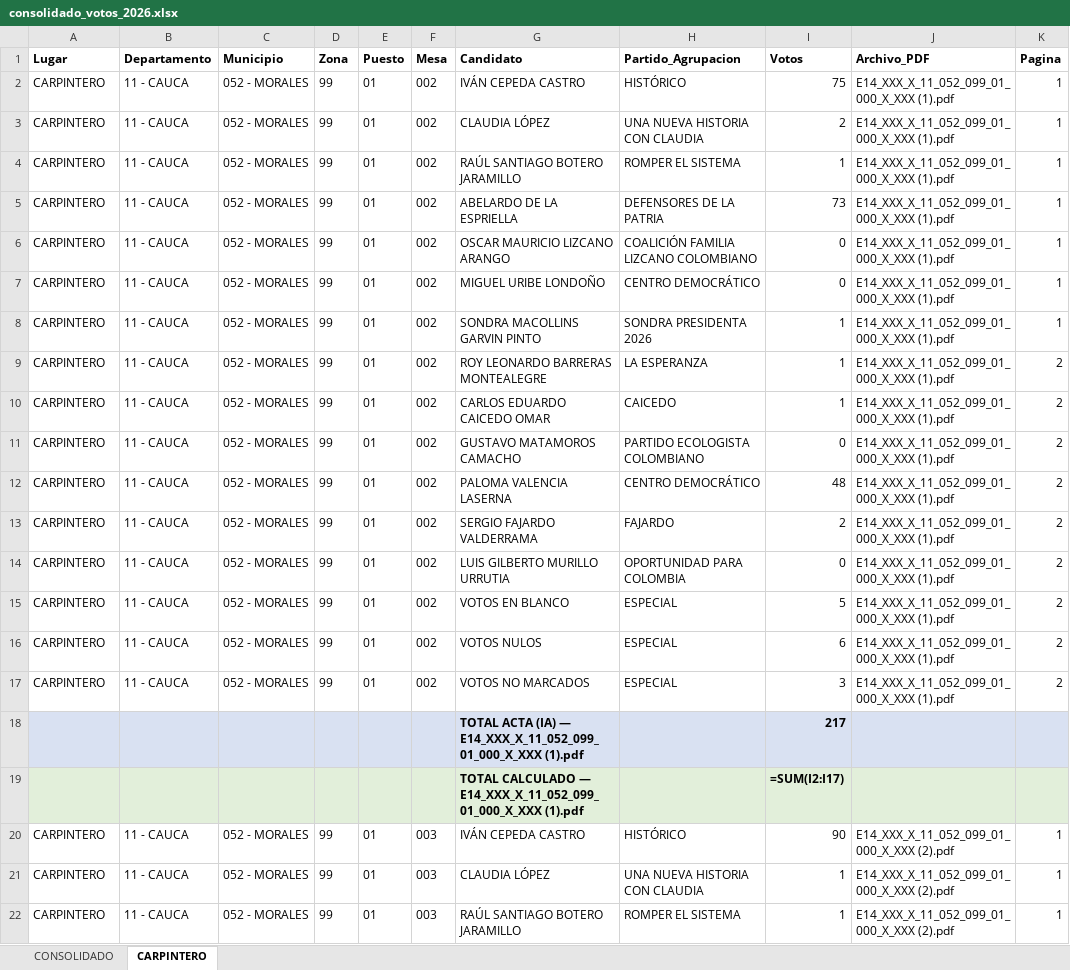
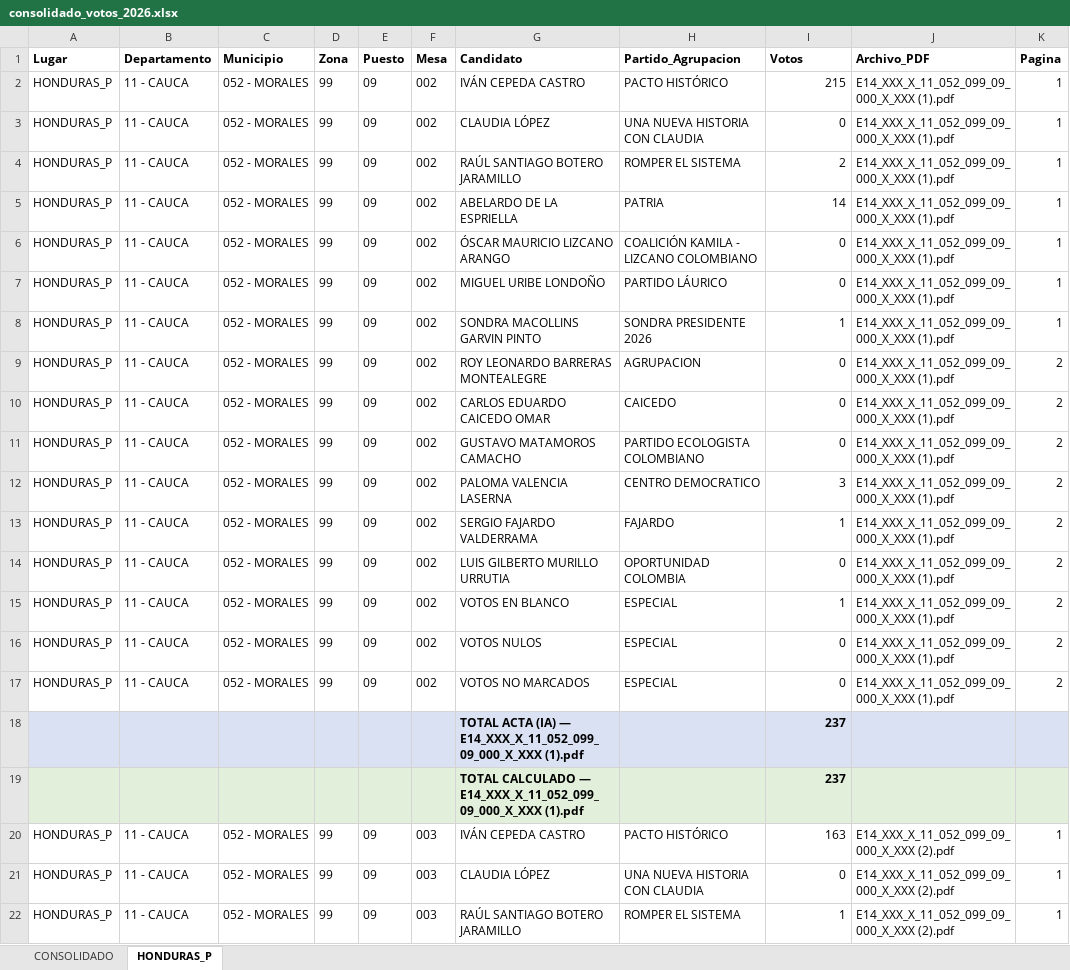
Before and after one commit to BICHO128/CONTEO-VOTOS-2026-PRESIDENTE-COL, an Excel workbook: consolidado_votos_2026.xlsx, sheet HONDURAS_P, drawn as a sheet; only a part is shown; values as stored, in another font and other column widths than the file's, no borders; formulas without a stored value are shown as written; removed rows and columns are numbered as before the commit, all else as after; the diff covers the shown part only; the diff names each change by its address in the sheet, - before the commit and + after, or states it on an @@ line.

Commit message:
Mejoras:
- Errores en masivos de votos
- Se agrego el lugar HONDURAS
- Cache de votos en .json

```diff
--- a/consolidado_votos_2026.xlsx (sheet HONDURAS_P)
+++ b/consolidado_votos_2026.xlsx (sheet HONDURAS_P)
-sheet tab: CARPINTERO
+sheet tab: HONDURAS_P
-A2:A17 (Lugar): CARPINTERO
+A2:A17 (Lugar): HONDURAS_P
-E2:E17 (Puesto): 01
+E2:E17 (Puesto): 09
-H2 (Partido_Agrupacion): HISTÓRICO
+H2 (Partido_Agrupacion): PACTO HISTÓRICO
-I2 (Votos): 75
+I2 (Votos): 215
-J2:J17 (Archivo_PDF): E14_XXX_X_11_052_099_01_000_X_XXX (1).pdf
+J2:J17 (Archivo_PDF): E14_XXX_X_11_052_099_09_000_X_XXX (1).pdf
-I3 (Votos): 2
+I3 (Votos): 0
-I4 (Votos): 1
+I4 (Votos): 2
-H5 (Partido_Agrupacion): DEFENSORES DE LA PATRIA
+H5 (Partido_Agrupacion): PATRIA
-I5 (Votos): 73
+I5 (Votos): 14
-G6 (Candidato): OSCAR MAURICIO LIZCANO ARANGO
+G6 (Candidato): ÓSCAR MAURICIO LIZCANO ARANGO
-H6 (Partido_Agrupacion): COALICIÓN FAMILIA LIZCANO COLOMBIANO
+H6 (Partido_Agrupacion): COALICIÓN KAMILA - LIZCANO COLOMBIANO
-H7 (Partido_Agrupacion): CENTRO DEMOCRÁTICO
+H7 (Partido_Agrupacion): PARTIDO LÁURICO
-H8 (Partido_Agrupacion): SONDRA PRESIDENTA 2026
+H8 (Partido_Agrupacion): SONDRA PRESIDENTE 2026
-H9 (Partido_Agrupacion): LA ESPERANZA
+H9 (Partido_Agrupacion): AGRUPACION
-I9:I10 (Votos): 1
+I9:I10 (Votos): 0
-H12 (Partido_Agrupacion): CENTRO DEMOCRÁTICO
+H12 (Partido_Agrupacion): CENTRO DEMOCRATICO
-I12 (Votos): 48
+I12 (Votos): 3
-I13 (Votos): 2
+I13 (Votos): 1
-H14 (Partido_Agrupacion): OPORTUNIDAD PARA COLOMBIA
+H14 (Partido_Agrupacion): OPORTUNIDAD COLOMBIA
-I15 (Votos): 5
+I15 (Votos): 1
-I16 (Votos): 6
+I16 (Votos): 0
-I17 (Votos): 3
+I17 (Votos): 0
-row 18:  |  |  |  |  |  | TOTAL ACTA (IA) — E14_XXX_X_11_052_099_01_000_X_XXX (1).pdf |  | 217
-row 19:  |  |  |  |  |  | TOTAL CALCULADO — E14_XXX_X_11_052_099_01_000_X_XXX (1).pdf |  | =SUM(I2:I17)
+row 18:  |  |  |  |  |  | TOTAL ACTA (IA) — E14_XXX_X_11_052_099_09_000_X_XXX (1).pdf |  | 237
+row 19:  |  |  |  |  |  | TOTAL CALCULADO — E14_XXX_X_11_052_099_09_000_X_XXX (1).pdf |  | 237
-A20:A22 (Lugar): CARPINTERO
+A20:A22 (Lugar): HONDURAS_P
-E20:E22 (Puesto): 01
+E20:E22 (Puesto): 09
-H20 (Partido_Agrupacion): HISTÓRICO
+H20 (Partido_Agrupacion): PACTO HISTÓRICO
-I20 (Votos): 90
+I20 (Votos): 163
-J20:J22 (Archivo_PDF): E14_XXX_X_11_052_099_01_000_X_XXX (2).pdf
+J20:J22 (Archivo_PDF): E14_XXX_X_11_052_099_09_000_X_XXX (2).pdf
-I21 (Votos): 1
+I21 (Votos): 0
```
Also changed, not shown: 38 added rows, 2 removed rows and 54 edited cells elsewhere in this sheet, sheet CONSOLIDADO, 6 other files.
